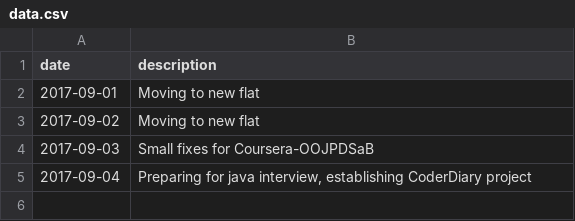
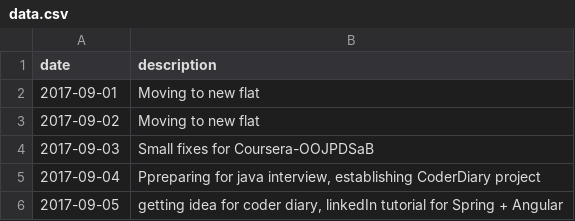
Before and after one commit to codekopf/CoderDiary, a CSV file: data.csv, drawn as a sheet.

Commit message:
5th sept.

```diff
--- a/data.csv
+++ b/data.csv
@@ -4,2 +4,3 @@ date,description
 2017-09-03, "Small fixes for Coursera-OOJPDSaB"
-2017-09-04, "Preparing for java interview, establishing CoderDiary project"
+2017-09-04, "Ppreparing for java interview, establishing CoderDiary project"
+2017-09-05, "getting idea for coder diary, linkedIn tutorial for Spring + Angular"
```
